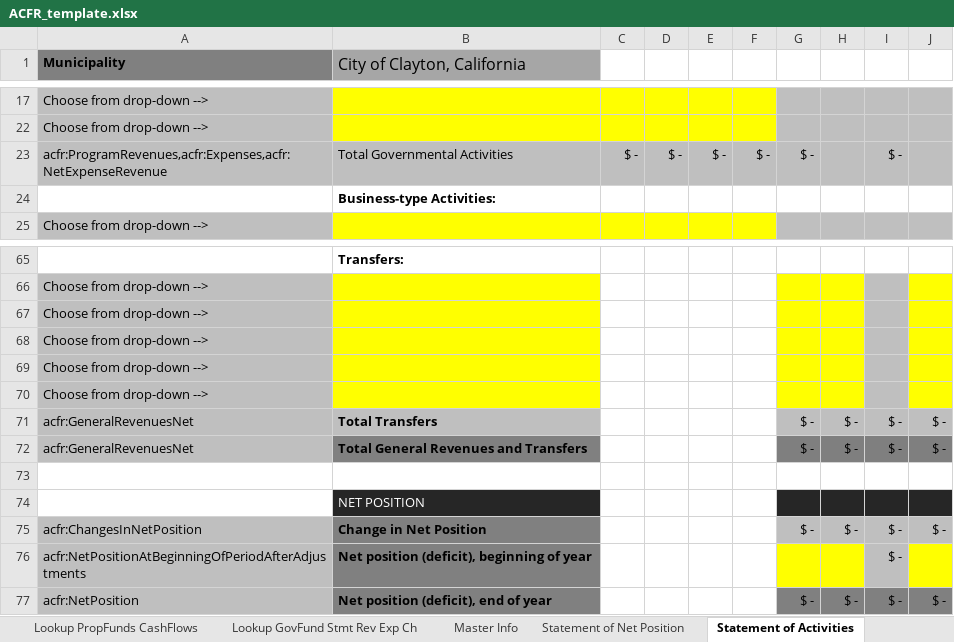
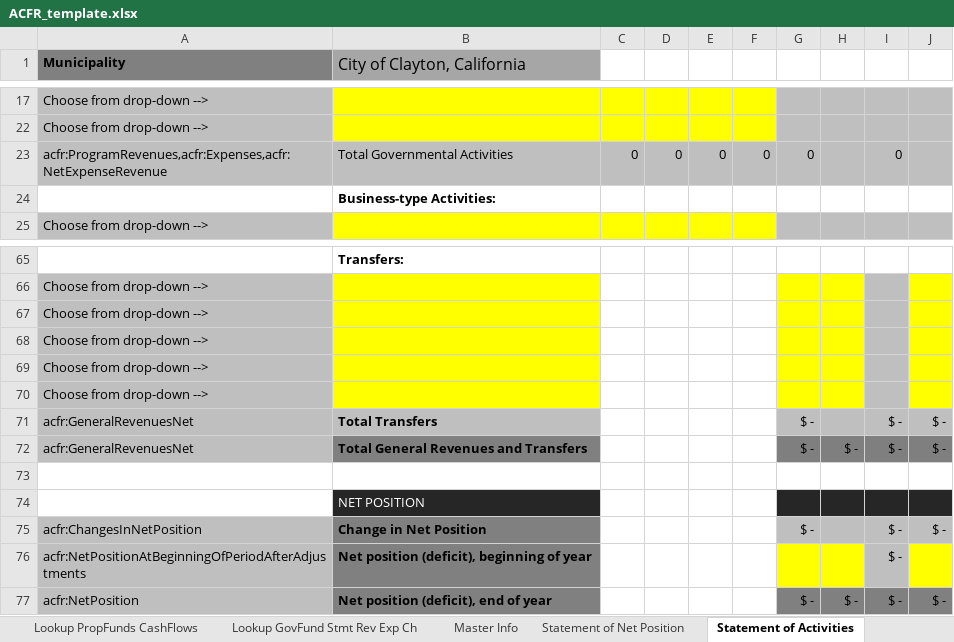
Before and after one commit to closup/process-xbrl, an Excel workbook: app/static/input_files/ACFR_template.xlsx, sheet Statement of Activities, drawn as a sheet; only a part is shown, gaps mark what is left out; values as stored, in another font and other column widths than the file's, no borders; conditional formats not drawn; removed rows and columns are numbered as before the commit, all else as after; the diff names each change by its address in the sheet, - before the commit and + after, or states it on an @@ line.

```diff
--- a/app/static/input_files/ACFR_template.xlsx (sheet Statement of Activities)
+++ b/app/static/input_files/ACFR_template.xlsx (sheet Statement of Activities)
-row 23: acfr:ProgramRevenues,acfr:Expenses,acfr:NetExpenseRevenue | Total Governmental Activities | $ - | $ - | $ - | $ - | $ - |  | $ -
+row 23: acfr:ProgramRevenues,acfr:Expenses,acfr:NetExpenseRevenue | Total Governmental Activities | 0 | 0 | 0 | 0 | 0 |  | 0
-H71: $ -
+H71: (empty)
-H75: $ -
+H75: (empty)
```
Also changed, not shown: sheet Lookup PropFunds, sheet Lookup GovFund Stmt Rev Exp Ch, sheet Lookup Net Position, sheet Lookup PropFunds CashFlows, sheet Lookup GovWide Stmt Activities, sheet Reconciliation Balance Sheet, 2 more sheets, formulas that keep their value.
